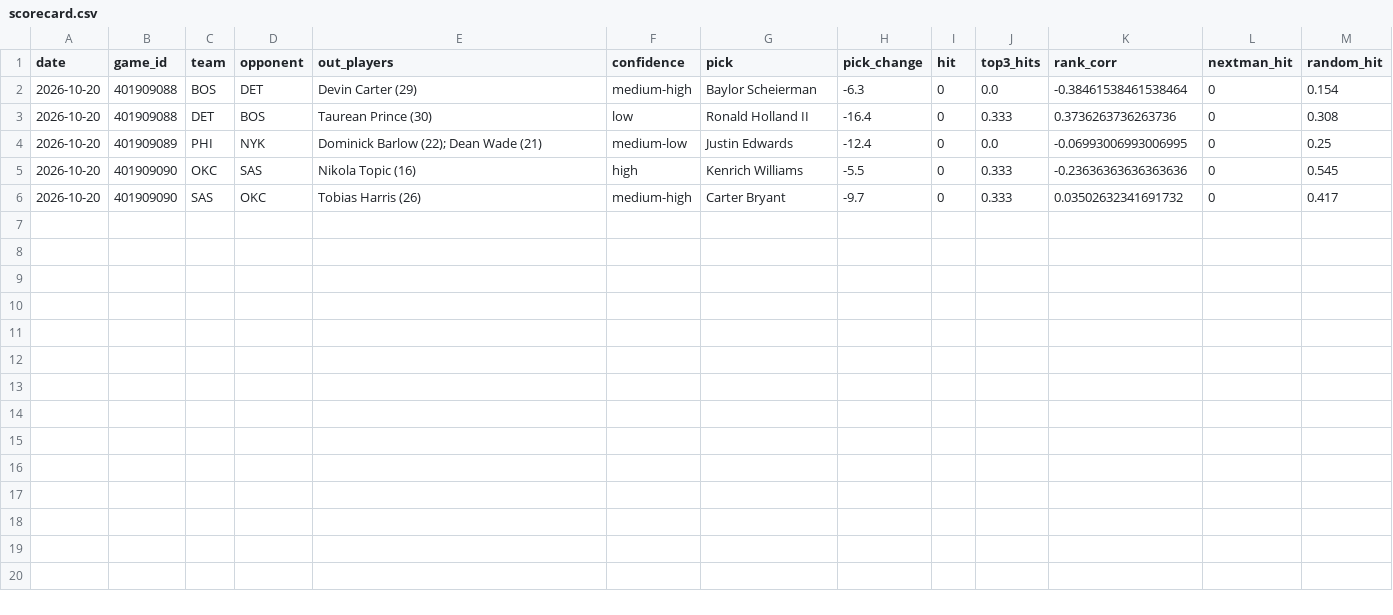
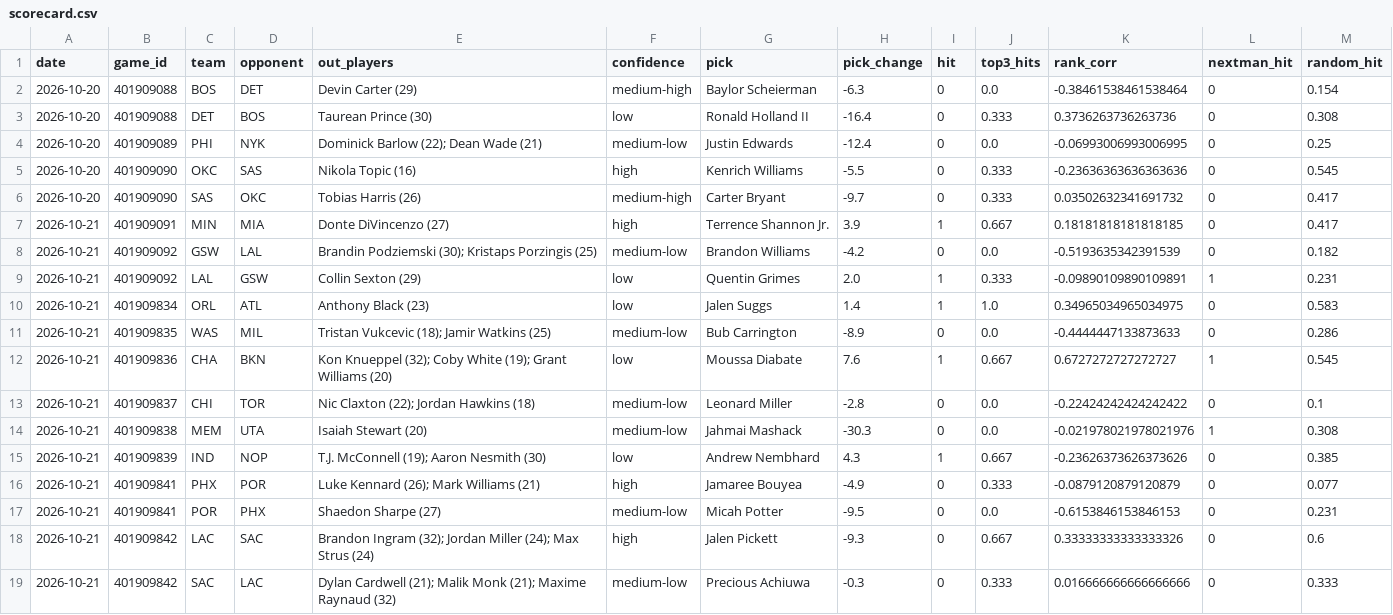
Before and after one commit to lukemaass-hub/nba-board, a CSV file: backtest/live/scorecard.csv, drawn as a sheet.

```diff
--- a/backtest/live/scorecard.csv
+++ b/backtest/live/scorecard.csv
@@ -6 +6,14 @@ date,game_id,team,opponent,out_players,confidence,pick,pick_change,hit,top3_hits
 2026-10-20,401909090,SAS,OKC,Tobias Harris (26),medium-high,Carter Bryant,-9.7,0,0.333,0.03502632341691732,0,0.417
+2026-10-21,401909091,MIN,MIA,Donte DiVincenzo (27),high,Terrence Shannon Jr.,3.9,1,0.667,0.18181818181818185,0,0.417
+2026-10-21,401909092,GSW,LAL,Brandin Podziemski (30); Kristaps Porzingis (25),medium-low,Brandon Williams,-4.2,0,0.0,-0.5193635342391539,0,0.182
+2026-10-21,401909092,LAL,GSW,Collin Sexton (29),low,Quentin Grimes,2.0,1,0.333,-0.09890109890109891,1,0.231
+2026-10-21,401909834,ORL,ATL,Anthony Black (23),low,Jalen Suggs,1.4,1,1.0,0.34965034965034975,0,0.583
+2026-10-21,401909835,WAS,MIL,Tristan Vukcevic (18); Jamir Watkins (25),medium-low,Bub Carrington,-8.9,0,0.0,-0.4444447133873633,0,0.286
+2026-10-21,401909836,CHA,BKN,Kon Knueppel (32); Coby White (19); Grant Williams (20),low,Moussa Diabate,7.6,1,0.667,0.6727272727272727,1,0.545
+2026-10-21,401909837,CHI,TOR,Nic Claxton (22); Jordan Hawkins (18),medium-low,Leonard Miller,-2.8,0,0.0,-0.22424242424242422,0,0.1
+2026-10-21,401909838,MEM,UTA,Isaiah Stewart (20),medium-low,Jahmai Mashack,-30.3,0,0.0,-0.021978021978021976,1,0.308
+2026-10-21,401909839,IND,NOP,T.J. McConnell (19); Aaron Nesmith (30),low,Andrew Nembhard,4.3,1,0.667,-0.23626373626373626,0,0.385
+2026-10-21,401909841,PHX,POR,Luke Kennard (26); Mark Williams (21),high,Jamaree Bouyea,-4.9,0,0.333,-0.0879120879120879,0,0.077
+2026-10-21,401909841,POR,PHX,Shaedon Sharpe (27),medium-low,Micah Potter,-9.5,0,0.0,-0.6153846153846153,0,0.231
+2026-10-21,401909842,LAC,SAC,Brandon Ingram (32); Jordan Miller (24); Max Strus (24),high,Jalen Pickett,-9.3,0,0.667,0.33333333333333326,0,0.6
+2026-10-21,401909842,SAC,LAC,Dylan Cardwell (21); Malik Monk (21); Maxime Raynaud (32),medium-low,Precious Achiuwa,-0.3,0,0.333,0.016666666666666666,0,0.333
```
Also changed, not shown: 4 other files.
